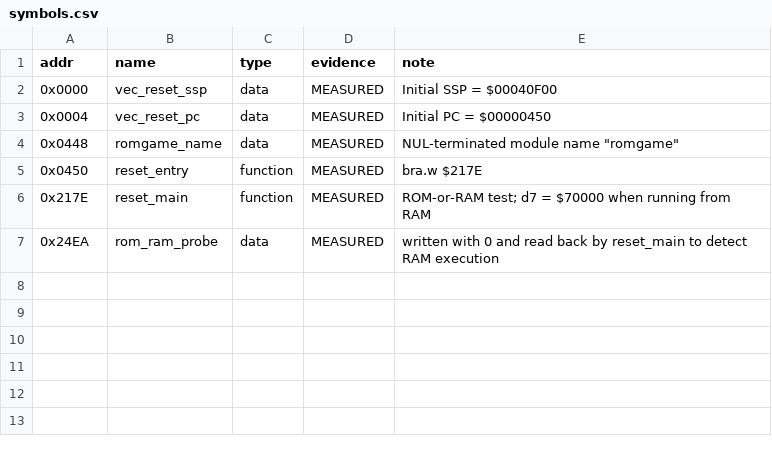
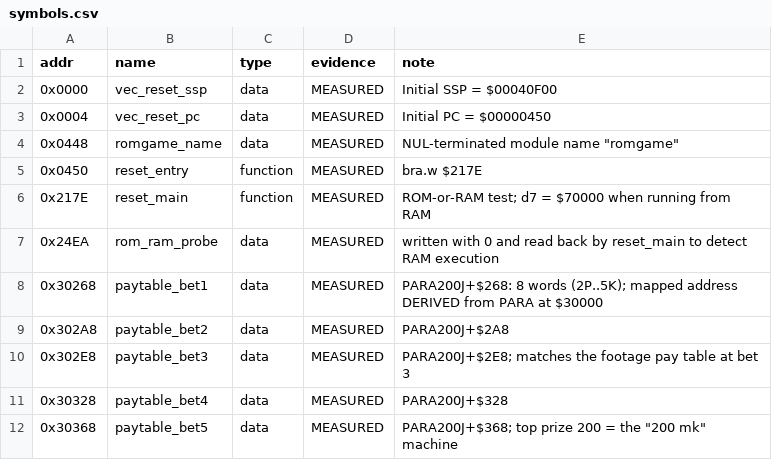
Before and after one commit to Vesuri/raypokeri, a CSV file: disasm/symbols.csv, drawn as a sheet.

Commit message:
Locate the per-bet pay tables in PARA200J
Five 8-word tables, one per bet level; bet 3 matches the footage and the
bet-5 five-of-a-kind prize of 200 mk is the machine's name.  Pay rules
live in the parameter chip, so the 100 mk version is most likely a
different PARA chip rather than a DIP setting.

```diff
--- a/disasm/symbols.csv
+++ b/disasm/symbols.csv
@@ -7 +7,6 @@ addr,name,type,evidence,note
 0x24EA,rom_ram_probe,data,MEASURED,written with 0 and read back by reset_main to detect RAM execution
+0x30268,paytable_bet1,data,MEASURED,PARA200J+$268: 8 words (2P..5K); mapped address DERIVED from PARA at $30000
+0x302A8,paytable_bet2,data,MEASURED,PARA200J+$2A8
+0x302E8,paytable_bet3,data,MEASURED,PARA200J+$2E8; matches the footage pay table at bet 3
+0x30328,paytable_bet4,data,MEASURED,PARA200J+$328
+0x30368,paytable_bet5,data,MEASURED,PARA200J+$368; top prize 200 = the "200 mk" machine
```
Also changed, not shown: 1 other file.
